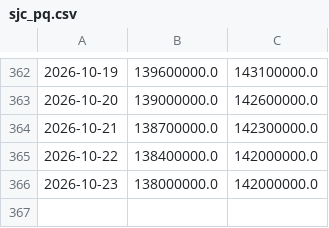
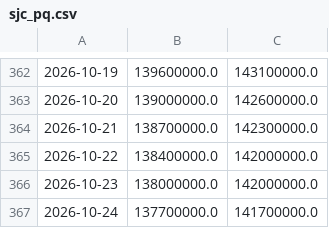
Before and after one commit to hoanglong1701/usda-auto, a CSV file: data/gia_vn/sjc_pq.csv, drawn as a sheet; only a part is shown, gaps mark what is left out; the diff names each change by its address in the sheet, - before the commit and + after, or states it on an @@ line.

Commit message:
data: 2026-10-24T08:00:39Z

```diff
--- a/data/gia_vn/sjc_pq.csv
+++ b/data/gia_vn/sjc_pq.csv
+row 367: 2026-10-24 | 137700000.0 | 141700000.0
```
Also changed, not shown: data/gia_vn/pq_bac.csv, data/gia_vn/qt_bac.csv, 1 other file.
